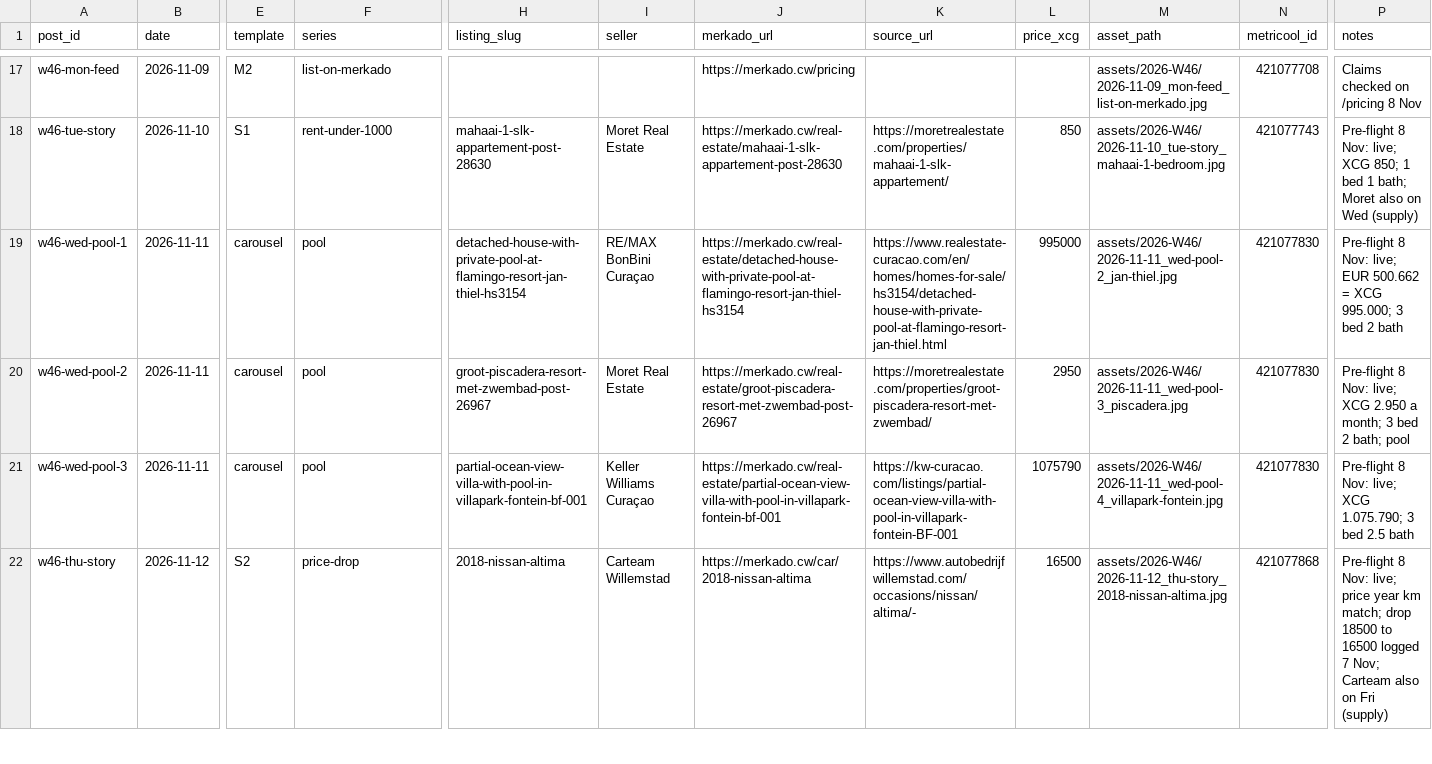
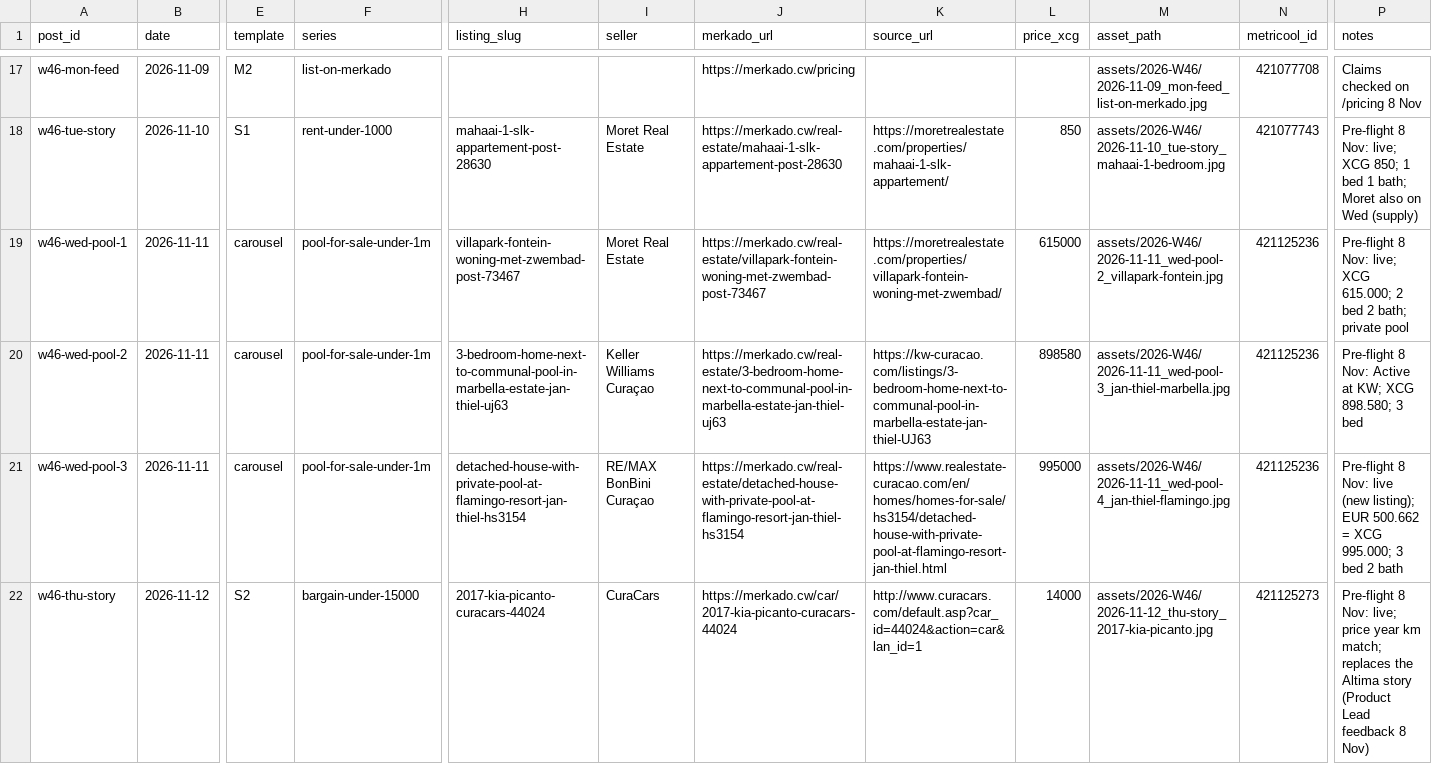
Before and after one commit to Kolektivo/merkado-socials, a CSV file: state/posts.csv, drawn as a sheet; only a part is shown, gaps mark what is left out; the diff covers the shown part only; the diff names each change by its address in the sheet, - before the commit and + after, or states it on an @@ line.

```diff
--- a/state/posts.csv
+++ b/state/posts.csv
-F19:F21 (series): pool
+F19:F21 (series): pool-for-sale-under-1m
-H19 (listing_slug): detached-house-with-private-pool-at-flamingo-resort-jan-thiel-hs3154
+H19 (listing_slug): villapark-fontein-woning-met-zwembad-post-73467
-I19 (seller): RE/MAX BonBini Curaçao
+I19 (seller): Moret Real Estate
-J19 (merkado_url): https://merkado.cw/real-estate/detached-house-with-private-pool-at-flamingo-resort-jan-thiel-hs3154
+J19 (merkado_url): https://merkado.cw/real-estate/villapark-fontein-woning-met-zwembad-post-73467
-K19 (source_url): https://www.realestate-curacao.com/en/homes/homes-for-sale/hs3154/detached-house-with-private-pool-at-flamingo-resort-jan-thiel.html
+K19 (source_url): https://moretrealestate.com/properties/villapark-fontein-woning-met-zwembad/
-L19 (price_xcg): 995000
+L19 (price_xcg): 615000
-M19 (asset_path): assets/2026-W46/2026-11-11_wed-pool-2_jan-thiel.jpg
+M19 (asset_path): assets/2026-W46/2026-11-11_wed-pool-2_villapark-fontein.jpg
-N19:N21 (metricool_id): 421077830
+N19:N21 (metricool_id): 421125236
-P19 (notes): …Nov: live; EUR 500.662 = XCG 995.000; 3 bed 2 bath
+P19 (notes): …Nov: live; XCG 615.000; 2 bed 2 bath; private pool
-H20 (listing_slug): groot-piscadera-resort-met-zwembad-post-26967
+H20 (listing_slug): 3-bedroom-home-next-to-communal-pool-in-marbella-estate-jan-thiel-uj63
-I20 (seller): Moret Real Estate
+I20 (seller): Keller Williams Curaçao
-J20 (merkado_url): https://merkado.cw/real-estate/groot-piscadera-resort-met-zwembad-post-26967
+J20 (merkado_url): https://merkado.cw/real-estate/3-bedroom-home-next-to-communal-pool-in-marbella-estate-jan-thiel-uj63
-K20 (source_url): https://moretrealestate.com/properties/groot-piscadera-resort-met-zwembad/
+K20 (source_url): https://kw-curacao.com/listings/3-bedroom-home-next-to-communal-pool-in-marbella-estate-jan-thiel-UJ63
-L20 (price_xcg): 2950
+L20 (price_xcg): 898580
-M20 (asset_path): assets/2026-W46/2026-11-11_wed-pool-3_piscadera.jpg
+M20 (asset_path): assets/2026-W46/2026-11-11_wed-pool-3_jan-thiel-marbella.jpg
-P20 (notes): …8 Nov: live; XCG 2.950 a month; 3 bed 2 bath; pool
+P20 (notes): …8 Nov: Active at KW; XCG 898.580; 3 bed
-H21 (listing_slug): partial-ocean-view-villa-with-pool-in-villapark-fontein-bf-001
+H21 (listing_slug): detached-house-with-private-pool-at-flamingo-resort-jan-thiel-hs3154
-I21 (seller): Keller Williams Curaçao
+I21 (seller): RE/MAX BonBini Curaçao
-J21 (merkado_url): https://merkado.cw/real-estate/partial-ocean-view-villa-with-pool-in-villapark-fontein-bf-001
+J21 (merkado_url): https://merkado.cw/real-estate/detached-house-with-private-pool-at-flamingo-resort-jan-thiel-hs3154
-K21 (source_url): https://kw-curacao.com/listings/partial-ocean-view-villa-with-pool-in-villapark-fontein-BF-001
+K21 (source_url): https://www.realestate-curacao.com/en/homes/homes-for-sale/hs3154/detached-house-with-private-pool-at-flamingo-resort-jan-thiel.html
-L21 (price_xcg): 1075790
+L21 (price_xcg): 995000
-M21 (asset_path): assets/2026-W46/2026-11-11_wed-pool-4_villapark-fontein.jpg
+M21 (asset_path): assets/2026-W46/2026-11-11_wed-pool-4_jan-thiel-flamingo.jpg
-P21 (notes): …8 Nov: live; XCG 1.075.790; 3 bed 2.5 bath
+P21 (notes): …8 Nov: live (new listing); EUR 500.662 = XCG 995.000; 3 bed 2 bath
-F22 (series): price-drop
+F22 (series): bargain-under-15000
-H22 (listing_slug): 2018-nissan-altima
+H22 (listing_slug): 2017-kia-picanto-curacars-44024
-I22 (seller): Carteam Willemstad
+I22 (seller): CuraCars
-J22 (merkado_url): https://merkado.cw/car/2018-nissan-altima
+J22 (merkado_url): https://merkado.cw/car/2017-kia-picanto-curacars-44024
-K22 (source_url): https://www.autobedrijfwillemstad.com/occasions/nissan/altima/-
+K22 (source_url): http://www.curacars.com/default.asp?car_id=44024&action=car&lan_id=1
-L22 (price_xcg): 16500
+L22 (price_xcg): 14000
-M22 (asset_path): assets/2026-W46/2026-11-12_thu-story_2018-nissan-altima.jpg
+M22 (asset_path): assets/2026-W46/2026-11-12_thu-story_2017-kia-picanto.jpg
-N22 (metricool_id): 421077868
+N22 (metricool_id): 421125273
-P22 (notes): …km match; drop 18500 to 16500 logged 7 Nov; Carteam also on Fri (supply)
+P22 (notes): …km match; replaces the Altima story (Product Lead feedback 8 Nov)
```
Also changed, not shown: 1 removed row and 9 edited cells elsewhere in this file, 3 other files.
